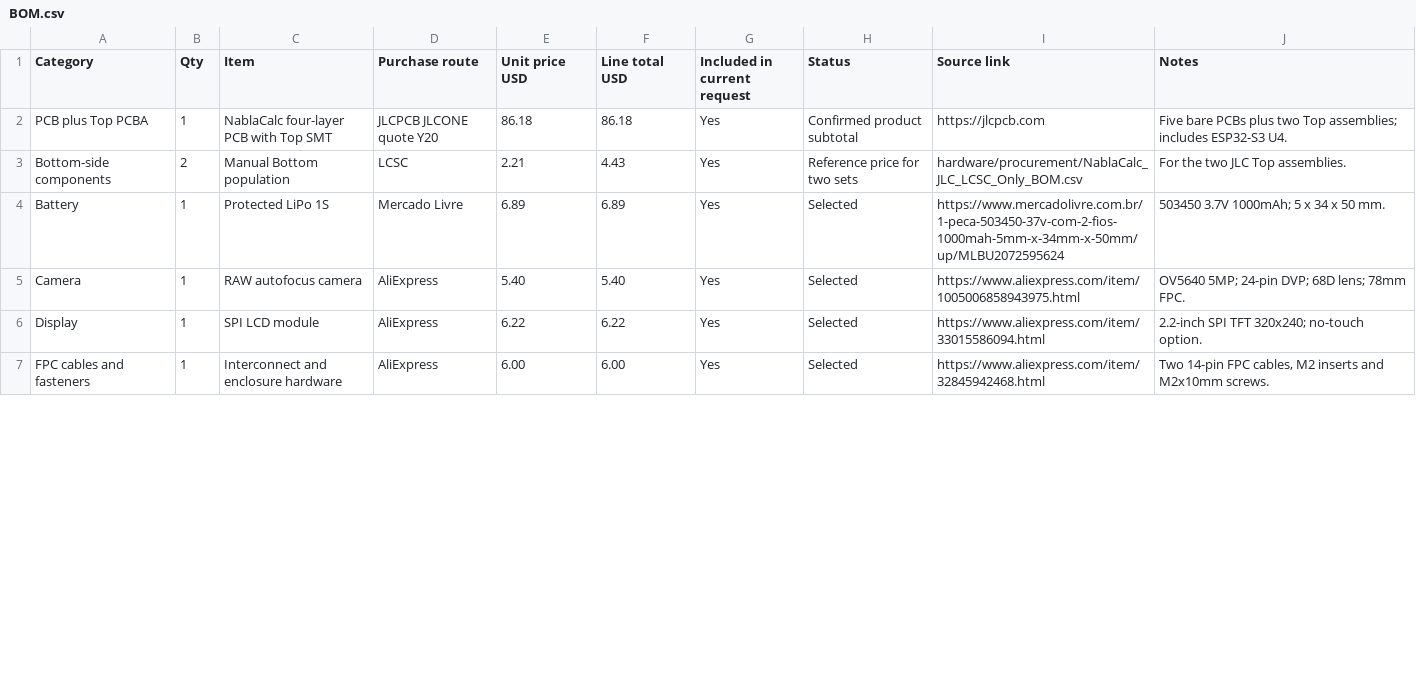
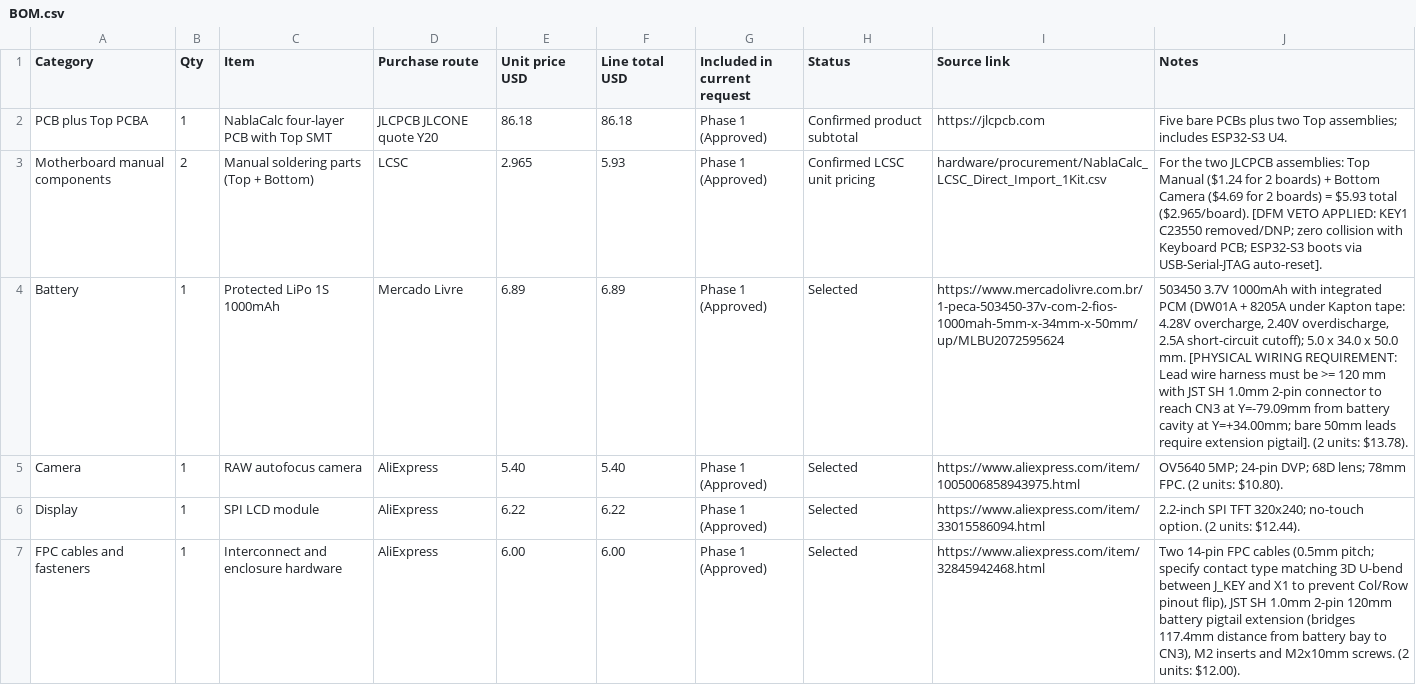
Before and after one commit to EngThi/nablaCalc, a CSV file: BOM.csv, drawn as a sheet; only a part is shown; the diff covers the shown part only.

Commit message:
hardware: adiciona sub-placa do teclado, carcaça modular 14mm e cotações da fase 2

```diff
--- a/BOM.csv
+++ b/BOM.csv
@@ -1,7 +1,7 @@
 Category,Qty,Item,Purchase route,Unit price USD,Line total USD,Included in current request,Status,Source link,Notes
-"PCB plus Top PCBA",1,"NablaCalc four-layer PCB with Top SMT","JLCPCB JLCONE quote Y20",86.18,86.18,Yes,"Confirmed product subtotal",https://jlcpcb.com,"Five bare PCBs plus two Top assemblies; includes ESP32-S3 U4."
-"Bottom-side components",2,"Manual Bottom population","LCSC",2.21,4.43,Yes,"Reference price for two sets",hardware/procurement/NablaCalc_JLC_LCSC_Only_BOM.csv,"For the two JLC Top assemblies."
-Battery,1,"Protected LiPo 1S","Mercado Livre",6.89,6.89,Yes,"Selected",https://www.mercadolivre.com.br/1-peca-503450-37v-com-2-fios-1000mah-5mm-x-34mm-x-50mm/up/MLBU2072595624,"503450 3.7V 1000mAh; 5 x 34 x 50 mm."
-Camera,1,"RAW autofocus camera","AliExpress",5.40,5.40,Yes,"Selected",https://www.aliexpress.com/item/1005006858943975.html,"OV5640 5MP; 24-pin DVP; 68D lens; 78mm FPC."
-Display,1,"SPI LCD module","AliExpress",6.22,6.22,Yes,"Selected",https://www.aliexpress.com/item/33015586094.html,"2.2-inch SPI TFT 320x240; no-touch option."
-"FPC cables and fasteners",1,"Interconnect and enclosure hardware","AliExpress",6.00,6.00,Yes,"Selected",https://www.aliexpress.com/item/32845942468.html,"Two 14-pin FPC cables, M2 inserts and M2x10mm screws."
+"PCB plus Top PCBA",1,"NablaCalc four-layer PCB with Top SMT","JLCPCB JLCONE quote Y20",86.18,86.18,"Phase 1 (Approved)","Confirmed product subtotal",https://jlcpcb.com,"Five bare PCBs plus two Top assemblies; includes ESP32-S3 U4."
+"Motherboard manual components",2,"Manual soldering parts (Top + Bottom)","LCSC",2.965,5.93,"Phase 1 (Approved)","Confirmed LCSC unit pricing",hardware/procurement/NablaCalc_LCSC_Direct_Import_1Kit.csv,"For the two JLCPCB assemblies: Top Manual ($1.24 for 2 boards) + Bottom Camera ($4.69 for 2 boards) = $5.93 total ($2.965/board). [DFM VETO APPLIED: KEY1 C23550 removed/DNP; zero collision with Keyboard PCB; ESP32-S3 boots via USB-Serial-JTAG auto-reset]."
+Battery,1,"Protected LiPo 1S 1000mAh","Mercado Livre",6.89,6.89,"Phase 1 (Approved)","Selected",https://www.mercadolivre.com.br/1-peca-503450-37v-com-2-fios-1000mah-5mm-x-34mm-x-50mm/up/MLBU2072595624,"503450 3.7V 1000mAh with integrated PCM (DW01A + 8205A under Kapton tape: 4.28V overcharge, 2.40V overdischarge, 2.5A short-circuit cutoff); 5.0 x 34.0 x 50.0 mm. [PHYSICAL WIRING REQUIREMENT: Lead wire harness must be >= 120 mm with JST SH 1.0mm 2-pin connector to reach CN3 at Y=-79.09mm from battery cavity at Y=+34.00mm; bare 50mm leads require extension pigtail]. (2 units: $13.78)."
+Camera,1,"RAW autofocus camera","AliExpress",5.40,5.40,"Phase 1 (Approved)","Selected",https://www.aliexpress.com/item/1005006858943975.html,"OV5640 5MP; 24-pin DVP; 68D lens; 78mm FPC. (2 units: $10.80)."
+Display,1,"SPI LCD module","AliExpress",6.22,6.22,"Phase 1 (Approved)","Selected",https://www.aliexpress.com/item/33015586094.html,"2.2-inch SPI TFT 320x240; no-touch option. (2 units: $12.44)."
+"FPC cables and fasteners",1,"Interconnect and enclosure hardware","AliExpress",6.00,6.00,"Phase 1 (Approved)","Selected",https://www.aliexpress.com/item/32845942468.html,"Two 14-pin FPC cables (0.5mm pitch; specify contact type matching 3D U-bend between J_KEY and X1 to prevent Col/Row pinout flip), JST SH 1.0mm 2-pin 120mm battery pigtail extension (bridges 117.4mm distance from battery bay to CN3), M2 inserts and M2x10mm screws. (2 units: $12.00)."
```
Also changed, not shown: 2 added rows, 2 removed rows and 8 edited cells elsewhere in this file, hardware/procurement/NablaCalc_JLC_LCSC_Only_BOM.csv, 21 other files.
